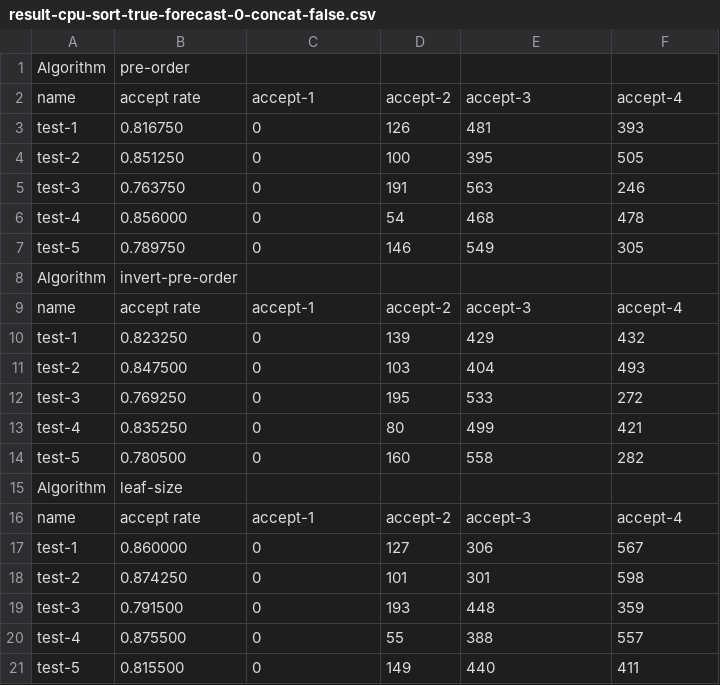
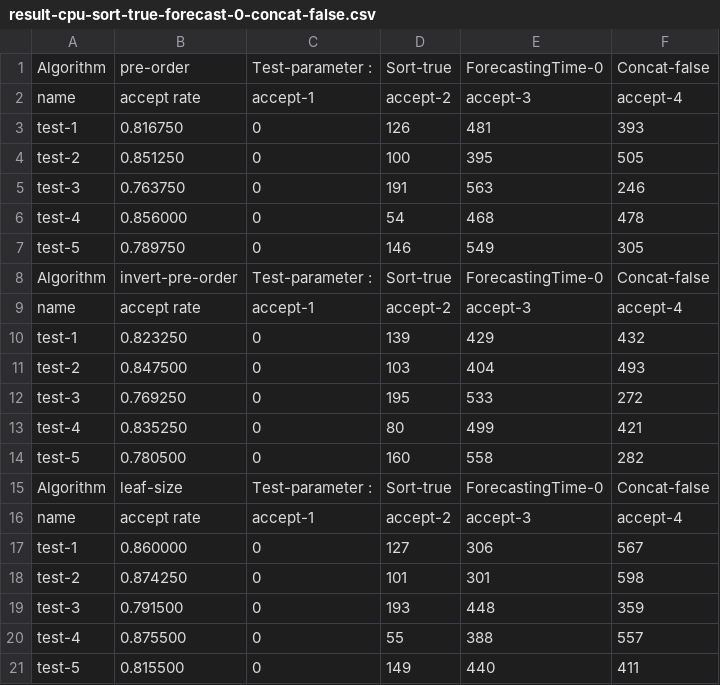
Before and after one commit to p76081158/5g-nsmf, a CSV file: network-slice-reqeusts-dataset/requests/DataSet-1/result-cpu-sort-true-forecast-0-concat-false.csv, drawn as a sheet.

```diff
--- a/network-slice-reqeusts-dataset/requests/DataSet-1/result-cpu-sort-true-forecast-0-concat-false.csv
+++ b/network-slice-reqeusts-dataset/requests/DataSet-1/result-cpu-sort-true-forecast-0-concat-false.csv
@@ -1,2 +1,2 @@
-Algorithm,pre-order
+Algorithm,pre-order,Test-parameter : ,Sort-true,ForecastingTime-0,Concat-false
 name,accept rate,accept-1,accept-2,accept-3,accept-4
@@ -7,3 +7,3 @@ test-4,0.856000,0,54,468,478
 test-5,0.789750,0,146,549,305
-Algorithm,invert-pre-order
+Algorithm,invert-pre-order,Test-parameter : ,Sort-true,ForecastingTime-0,Concat-false
 name,accept rate,accept-1,accept-2,accept-3,accept-4
@@ -14,3 +14,3 @@ test-4,0.835250,0,80,499,421
 test-5,0.780500,0,160,558,282
-Algorithm,leaf-size
+Algorithm,leaf-size,Test-parameter : ,Sort-true,ForecastingTime-0,Concat-false
 name,accept rate,accept-1,accept-2,accept-3,accept-4
```
Also changed, not shown: network-slice-reqeusts-dataset/requests/DataSet-1/result-cpu-sort-false-forecast-0-concat-false.csv, network-slice-reqeusts-dataset/requests/DataSet-1/result-cpu-sort-false-forecast-0-concat-true.csv, 4 other files.
